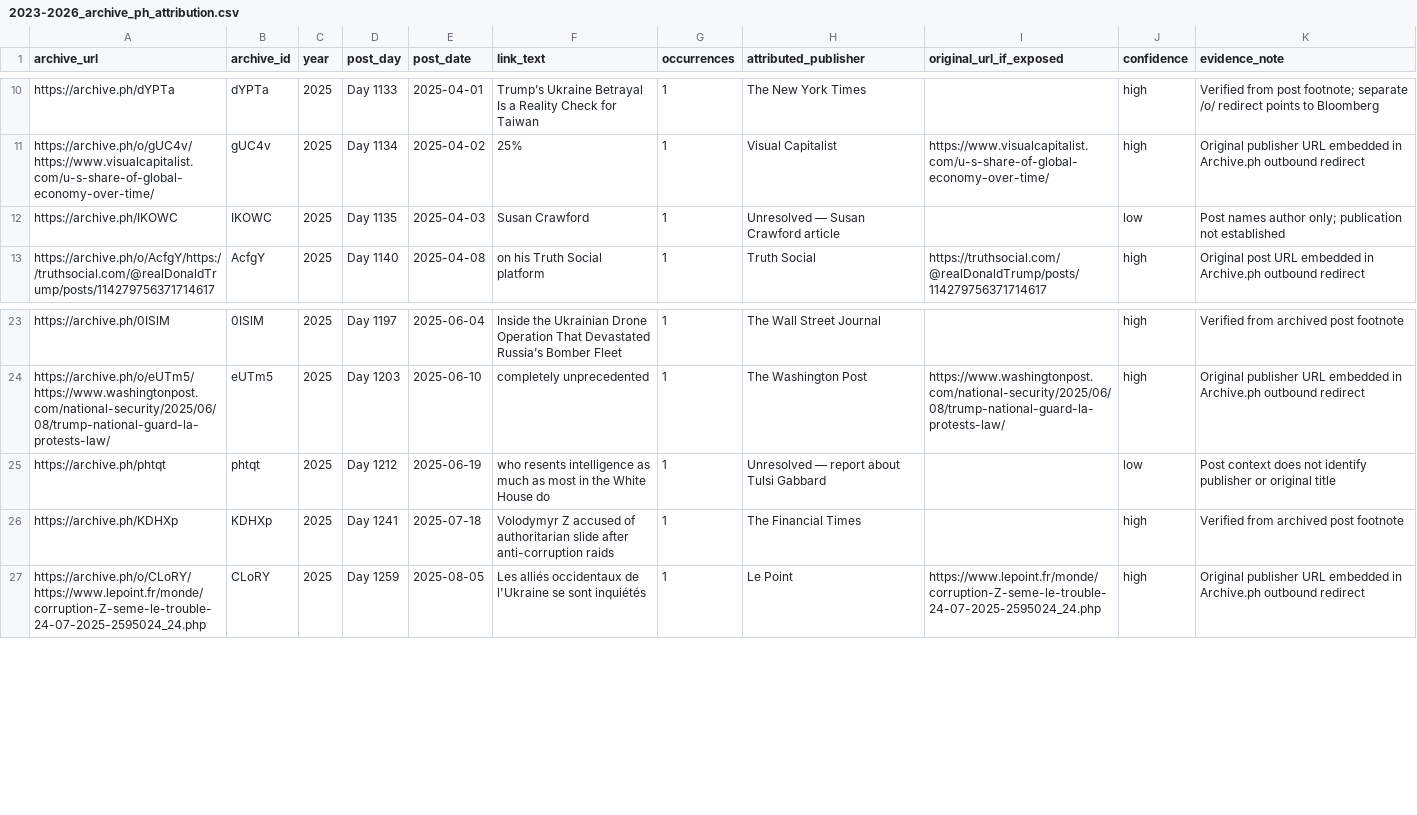
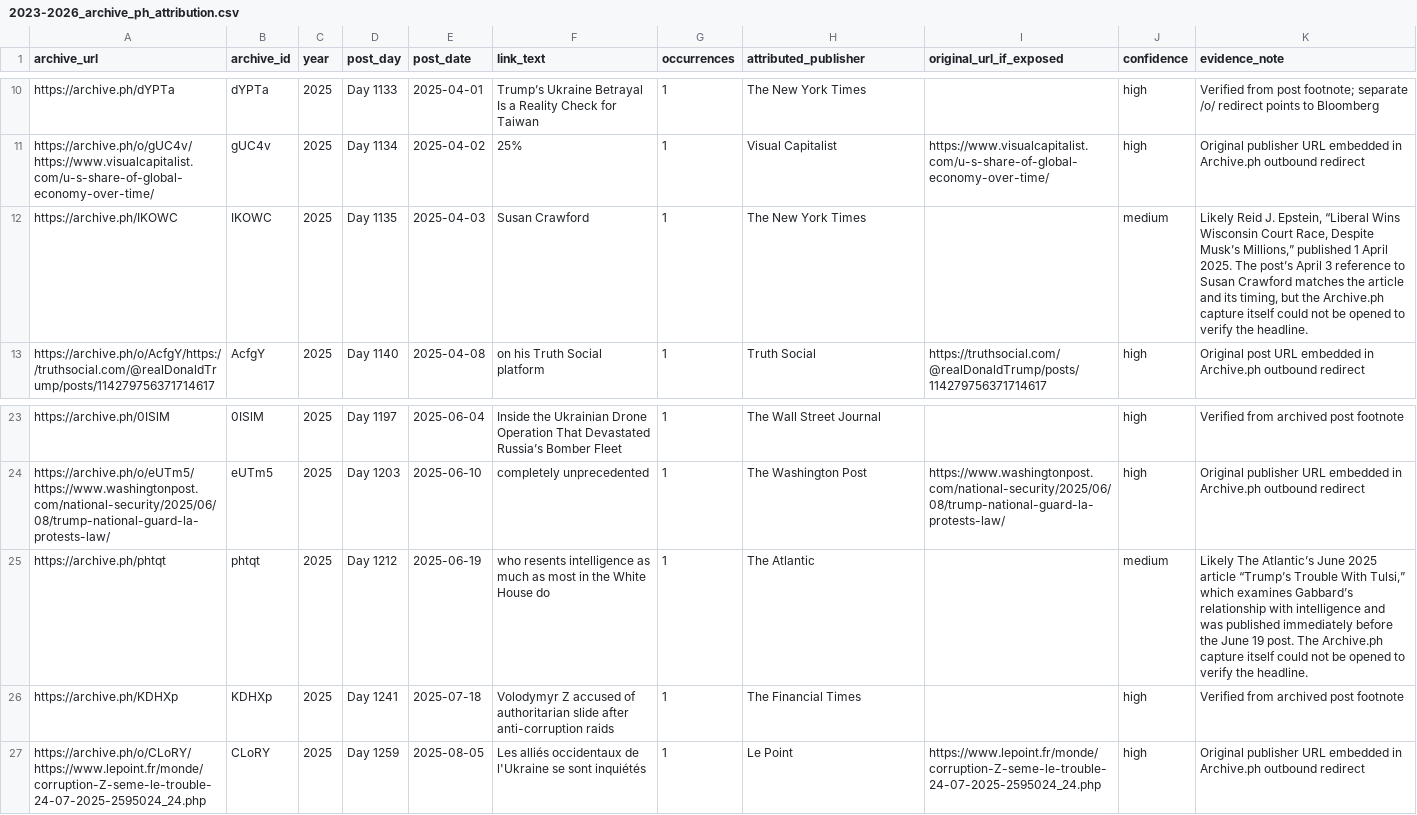
Before and after one commit to abdymok/substack_archive, a CSV file: working_set/2023-2026_archive_ph_attribution.csv, drawn as a sheet; only a part is shown, gaps mark what is left out.

Commit message:
Attribute final Archive.ph captures with medium-confidence evidence

```diff
--- a/working_set/2023-2026_archive_ph_attribution.csv
+++ b/working_set/2023-2026_archive_ph_attribution.csv
@@ -11,3 +11,3 @@
 "https://archive.ph/o/gUC4v/https://www.visualcapitalist.com/u-s-share-of-global-economy-over-time/","gUC4v","2025","Day 1134","2025-04-02","25%","1","Visual Capitalist","https://www.visualcapitalist.com/u-s-share-of-global-economy-over-time/","high","Original publisher URL embedded in Archive.ph outbound redirect"
-"https://archive.ph/IKOWC","IKOWC","2025","Day 1135","2025-04-03","Susan Crawford","1","Unresolved — Susan Crawford article","","low","Post names author only; publication not established"
+"https://archive.ph/IKOWC","IKOWC","2025","Day 1135","2025-04-03","Susan Crawford","1","The New York Times","","medium","Likely Reid J. Epstein, “Liberal Wins Wisconsin Court Race, Despite Musk’s Millions,” published 1 April 2025. The post’s April 3 reference to Susan Crawford matches the article and its timing, but the Archive.ph capture itself could not be opened to verify the headline."
 "https://archive.ph/o/AcfgY/https://truthsocial.com/@realDonaldTrump/posts/114279756371714617","AcfgY","2025","Day 1140","2025-04-08","on his Truth Social platform","1","Truth Social","https://truthsocial.com/@realDonaldTrump/posts/114279756371714617","high","Original post URL embedded in Archive.ph outbound redirect"
@@ -24,3 +24,3 @@
 "https://archive.ph/o/eUTm5/https://www.washingtonpost.com/national-security/2025/06/08/trump-national-guard-la-protests-law/","eUTm5","2025","Day 1203","2025-06-10","completely unprecedented","1","The Washington Post","https://www.washingtonpost.com/national-security/2025/06/08/trump-national-guard-la-protests-law/","high","Original publisher URL embedded in Archive.ph outbound redirect"
-"https://archive.ph/phtqt","phtqt","2025","Day 1212","2025-06-19","who resents intelligence as much as most in the White House do","1","Unresolved — report about Tulsi Gabbard","","low","Post context does not identify publisher or original title"
+"https://archive.ph/phtqt","phtqt","2025","Day 1212","2025-06-19","who resents intelligence as much as most in the White House do","1","The Atlantic","","medium","Likely The Atlantic’s June 2025 article “Trump’s Trouble With Tulsi,” which examines Gabbard’s relationship with intelligence and was published immediately before the June 19 post. The Archive.ph capture itself could not be opened to verify the headline."
 "https://archive.ph/KDHXp","KDHXp","2025","Day 1241","2025-07-18","Volodymyr Z accused of authoritarian slide after anti-corruption raids","1","The Financial Times","","high","Verified from archived post footnote"
```
